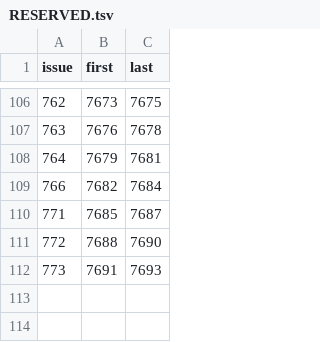
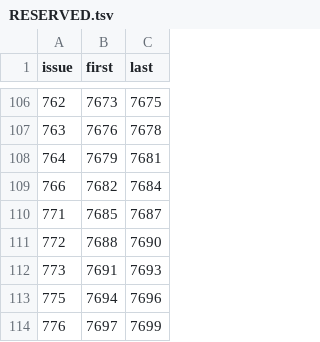
Before and after one commit to Bolebey/openbfme-godot, a TSV file: docs/stops.d/RESERVED.tsv, drawn as a sheet; only a part is shown, gaps mark what is left out.

```diff
--- a/docs/stops.d/RESERVED.tsv
+++ b/docs/stops.d/RESERVED.tsv
@@ -112 +112,3 @@ issue	first	last
 773	7691	7693
+775	7694	7696
+776	7697	7699
```
